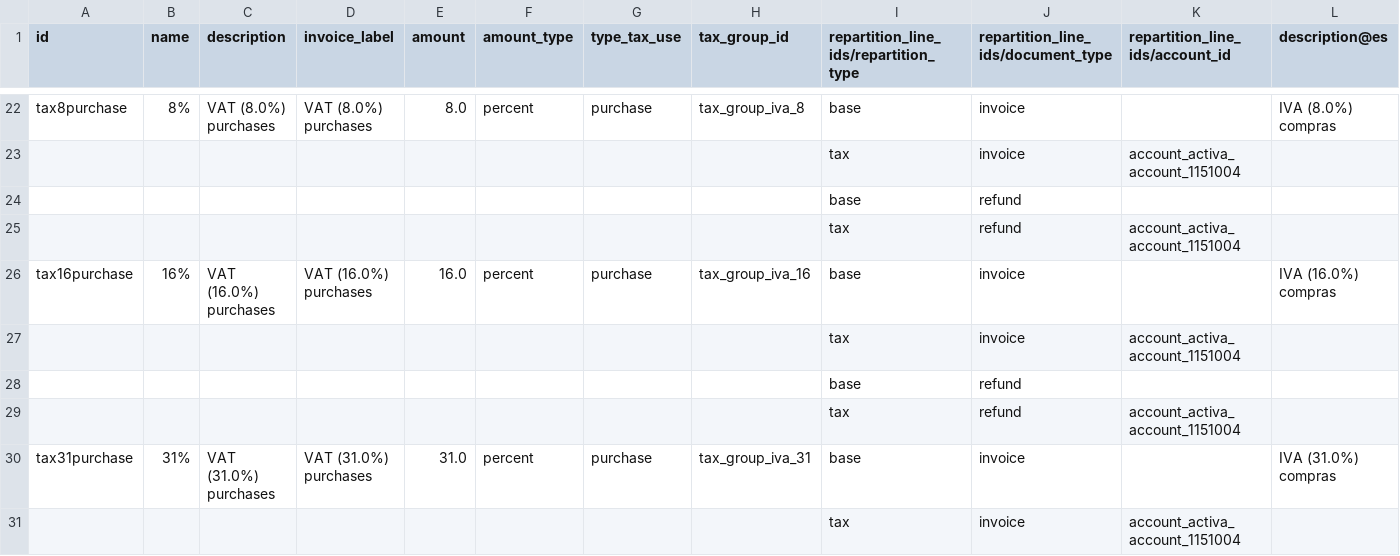
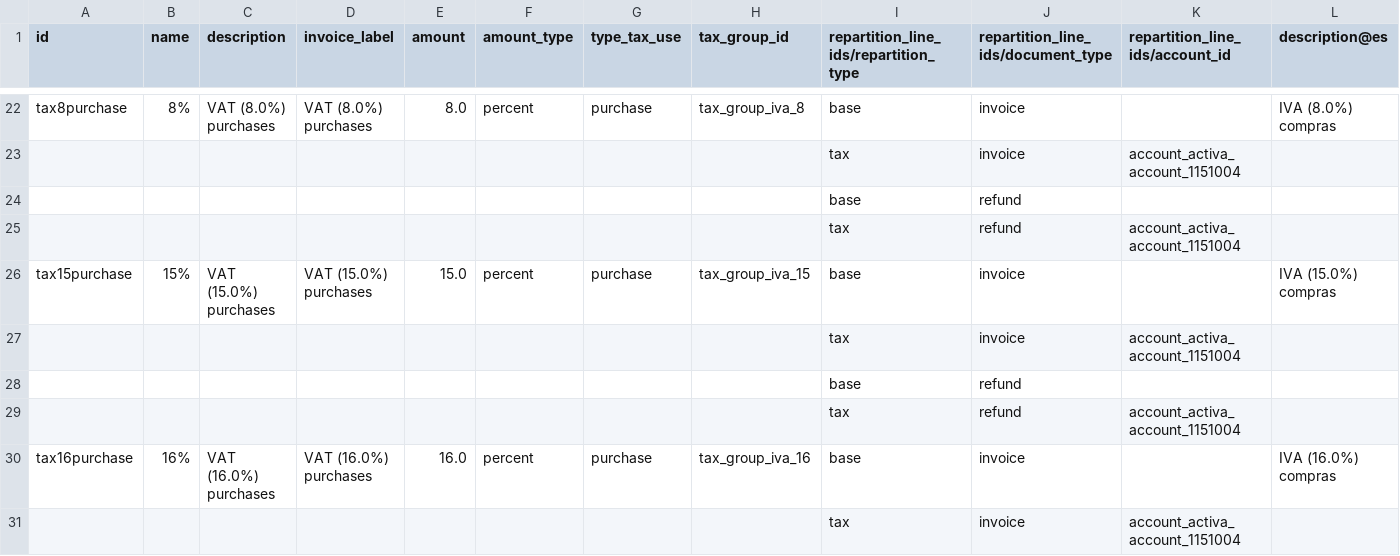
Before and after one commit to odoo-mastercore/odoo-venezuela, a CSV file: l10n_ve_base/data/template/account.tax-ve_base.csv, drawn as a sheet; only a part is shown, gaps mark what is left out; the shorter side is filled out with more unchanged rows; rows hold the shown columns only; the diff names each change by its address in the sheet, - before the commit and + after, or states it on an @@ line.

```diff
--- a/l10n_ve_base/data/template/account.tax-ve_base.csv
+++ b/l10n_ve_base/data/template/account.tax-ve_base.csv
+row 26: tax15purchase | 15% | VAT (15.0%) purchases | VAT (15.0%) purchases | 15.0 | percent | purchase | tax_group_iva_15 | base | invoice |  | IVA (15.0%) compras
+row 27:  |  |  |  |  |  |  |  | tax | invoice | account_activa_account_1151004
+row 28:  |  |  |  |  |  |  |  | base | refund
+row 29:  |  |  |  |  |  |  |  | tax | refund | account_activa_account_1151004
```
Also changed, not shown: 2 other files.
